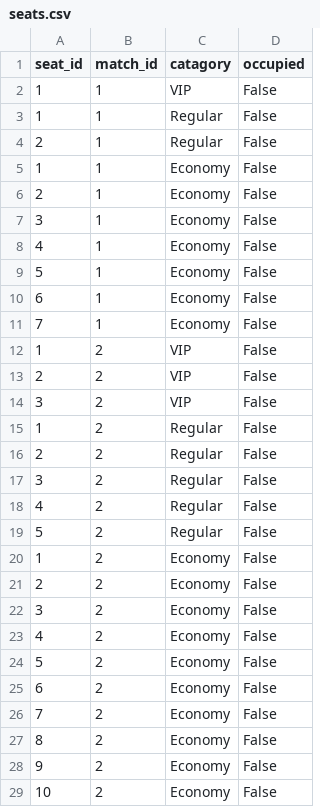
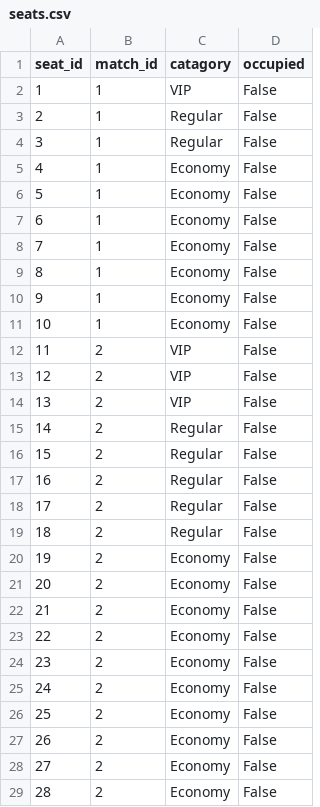
Before and after one commit to OmarAbuhassan/Distributed-Ticketing-System-for-Football-Matches, a CSV file: backend/db/seats.csv, drawn as a sheet; only a part is shown; the diff covers the shown part only.

Commit message:
fix seat_id to make it unique

```diff
--- a/backend/db/seats.csv
+++ b/backend/db/seats.csv
@@ -2,7 +2,4 @@ seat_id,match_id,catagory,occupied
 1,1,VIP,False
-1,1,Regular,False
 2,1,Regular,False
-1,1,Economy,False
-2,1,Economy,False
-3,1,Economy,False
+3,1,Regular,False
 4,1,Economy,False
@@ -11,19 +8,22 @@ seat_id,match_id,catagory,occupied
 7,1,Economy,False
-1,2,VIP,False
-2,2,VIP,False
-3,2,VIP,False
-1,2,Regular,False
-2,2,Regular,False
-3,2,Regular,False
-4,2,Regular,False
-5,2,Regular,False
-1,2,Economy,False
-2,2,Economy,False
-3,2,Economy,False
-4,2,Economy,False
-5,2,Economy,False
-6,2,Economy,False
-7,2,Economy,False
-8,2,Economy,False
-9,2,Economy,False
-10,2,Economy,False
+8,1,Economy,False
+9,1,Economy,False
+10,1,Economy,False
+11,2,VIP,False
+12,2,VIP,False
+13,2,VIP,False
+14,2,Regular,False
+15,2,Regular,False
+16,2,Regular,False
+17,2,Regular,False
+18,2,Regular,False
+19,2,Economy,False
+20,2,Economy,False
+21,2,Economy,False
+22,2,Economy,False
+23,2,Economy,False
+24,2,Economy,False
+25,2,Economy,False
+26,2,Economy,False
+27,2,Economy,False
+28,2,Economy,False
```
Also changed, not shown: 17 edited cells elsewhere in this file, 1 other file.
